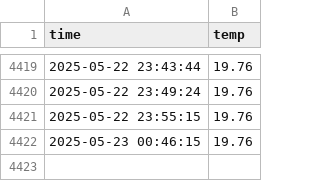
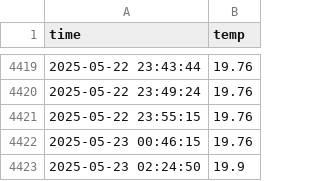
Before and after one commit to emart1314/seoul_weather_5m, a CSV file: seoul_weather.csv, drawn as a sheet; only a part is shown, gaps mark what is left out; the diff names each change by its address in the sheet, - before the commit and + after, or states it on an @@ line.

```diff
--- a/seoul_weather.csv
+++ b/seoul_weather.csv
+row 4423: 2025-05-23 02:24:50 | 19.9
```
